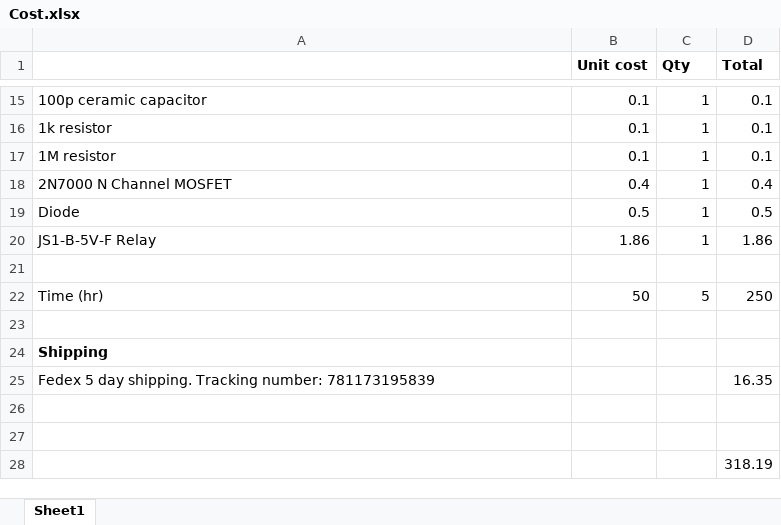
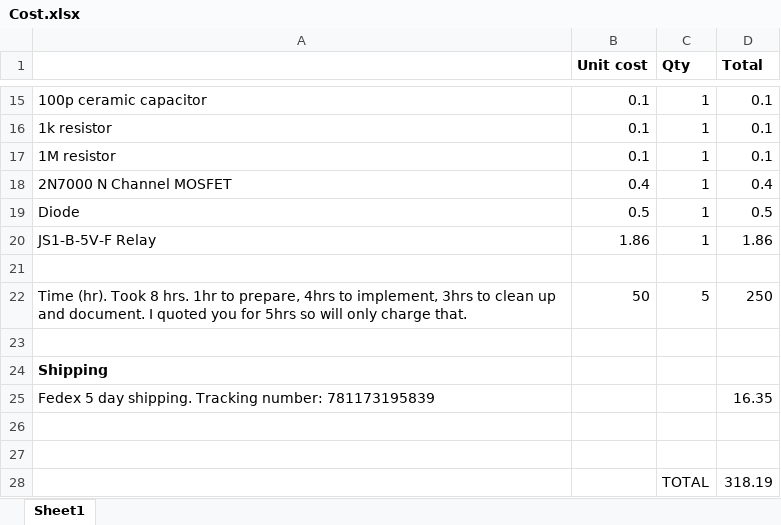
Before and after one commit to elishatam/arduino-projects, an Excel workbook: capacitiveTouchRelay/Cost.xlsx, sheet Sheet1, drawn as a sheet; only a part is shown, gaps mark what is left out; values as stored, in another font and other column widths than the file's, no borders; the diff names each change by its address in the sheet, - before the commit and + after, or states it on an @@ line.

Commit message:
Update capacitiveTouch sensor cost

```diff
--- a/capacitiveTouchRelay/Cost.xlsx (sheet Sheet1)
+++ b/capacitiveTouchRelay/Cost.xlsx (sheet Sheet1)
-A22: Time (hr)
+A22: Time (hr). Took 8 hrs. 1hr to prepare, 4hrs to implement, 3hrs to clean up and document. I quoted you for 5hrs so will only charge that.
-C28 (Qty): (empty)
+C28 (Qty): TOTAL
```
Also changed, not shown: 1 other file.
